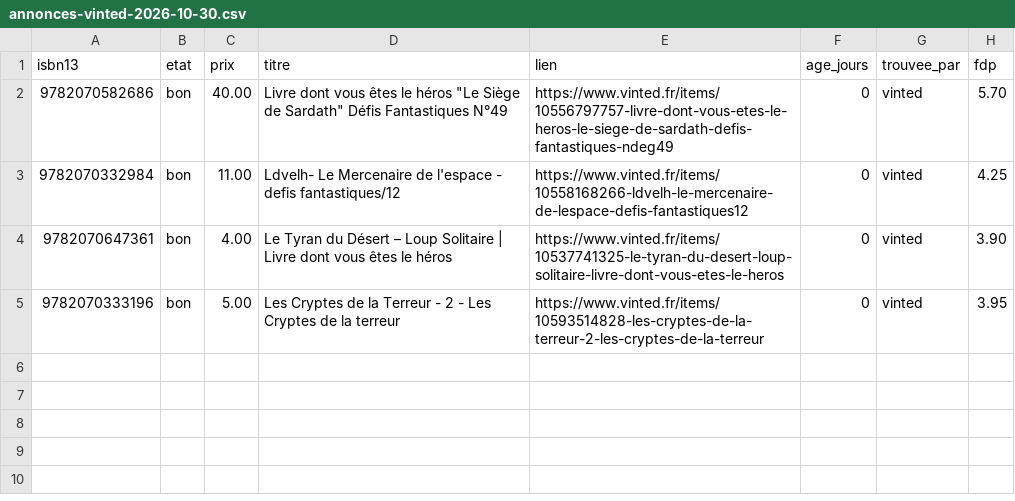
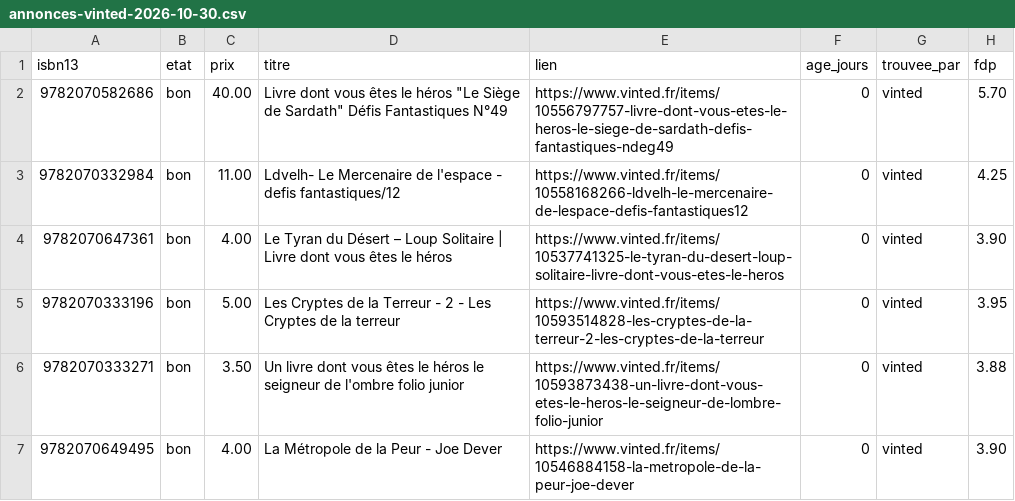
Before and after one commit to loliba92/LDVELH, a CSV file: data/raw/occasion/annonces-vinted-2026-10-30.csv, drawn as a sheet.

```diff
--- a/data/raw/occasion/annonces-vinted-2026-10-30.csv
+++ b/data/raw/occasion/annonces-vinted-2026-10-30.csv
@@ -5 +5,3 @@ isbn13,etat,prix,titre,lien,age_jours,trouvee_par,fdp
 9782070333196,bon,5.00,Les Cryptes de la Terreur - 2 - Les Cryptes de la terreur,https://www.vinted.fr/items/10593514828-les-cryptes-de-la-terreur-2-les-cryptes-de-la-terreur,0,vinted,3.95
+9782070333271,bon,3.50,Un livre dont vous êtes le héros le seigneur de l'ombre folio junior,https://www.vinted.fr/items/10593873438-un-livre-dont-vous-etes-le-heros-le-seigneur-de-lombre-folio-junior,0,vinted,3.88
+9782070649495,bon,4.00,La Métropole de la Peur - Joe Dever,https://www.vinted.fr/items/10546884158-la-metropole-de-la-peur-joe-dever,0,vinted,3.90
```
Also changed, not shown: data/raw/occasion/vinted-2026-10-30.csv, 7 other files.
